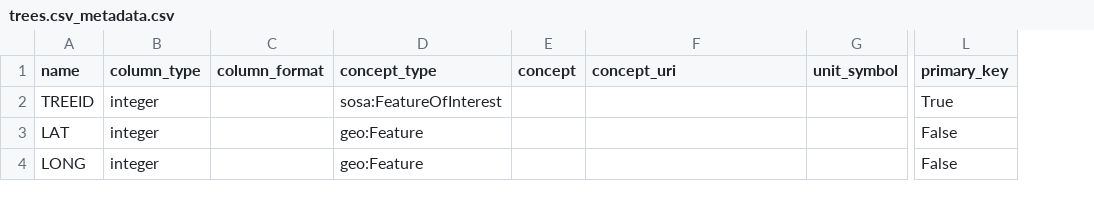
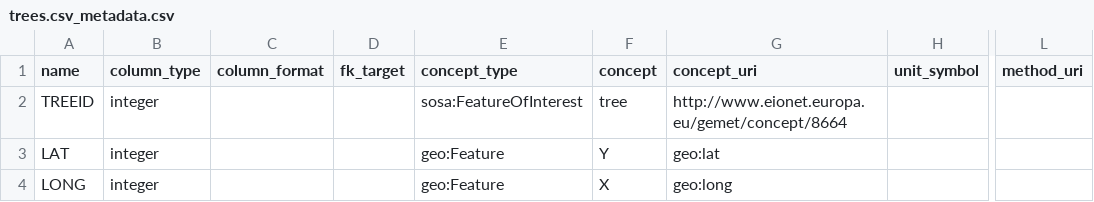
Before and after one commit to soilwise-he/soil-observation-data-encodings, a CSV file: EXAMPLES/example2/trees.csv_metadata.csv, drawn as a sheet; only a part is shown, gaps mark what is left out; removed rows and columns are numbered as before the commit, all else as after; the diff names each change by its address in the sheet, - before the commit and + after, or states it on an @@ line.

```diff
--- a/EXAMPLES/example2/trees.csv_metadata.csv
+++ b/EXAMPLES/example2/trees.csv_metadata.csv
+column D (fk_target), empty
+column L (method_uri), empty
-column L (primary_key), rows 2-4: True | False | False
-F2 (concept): (empty)
+F2 (concept): tree
-G2 (concept_uri): (empty)
+G2 (concept_uri): http://www.eionet.europa.eu/gemet/concept/8664
-F3 (concept): (empty)
+F3 (concept): Y
-G3 (concept_uri): (empty)
+G3 (concept_uri): geo:lat
-F4 (concept): (empty)
+F4 (concept): X
-G4 (concept_uri): (empty)
+G4 (concept_uri): geo:long
```
Also changed, not shown: EXAMPLES/example2/leaves.csv_metadata.csv, EXAMPLES/example3/obs.csv_metadata.csv, 3 other files.
